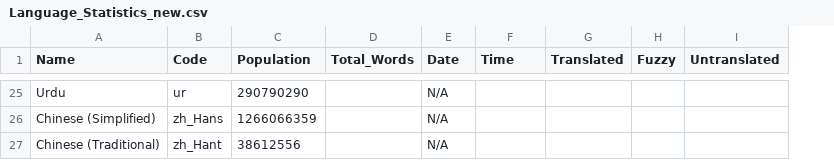
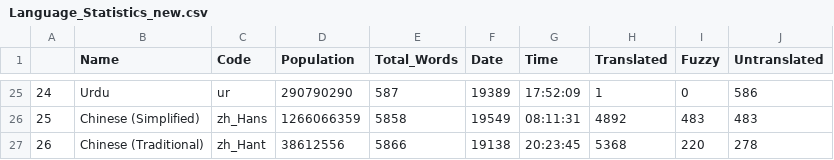
Before and after one commit to shrish-shete20/weblate, a CSV file: Language Statisitics/Language_Statistics_new.csv, drawn as a sheet; only a part is shown, gaps mark what is left out; addresses are those after the commit; the diff covers the shown part only; the diff names each change by its address in the sheet, - before the commit and + after, or states it on an @@ line.

```diff
--- a/Language Statisitics/Language_Statistics_new.csv
+++ b/Language Statisitics/Language_Statistics_new.csv
+column A, rows 25-27: 24 | 25 | 26
-E25 (Total_Words): (empty)
+E25 (Total_Words): 587
-F25 (Date): N/A
+F25 (Date): 19389
-G25 (Time): (empty)
+G25 (Time): 17:52:09
-H25 (Translated): (empty)
+H25 (Translated): 1
-I25 (Fuzzy): (empty)
+I25 (Fuzzy): 0
-J25 (Untranslated): (empty)
+J25 (Untranslated): 586
-E26 (Total_Words): (empty)
+E26 (Total_Words): 5858
-F26 (Date): N/A
+F26 (Date): 19549
-G26 (Time): (empty)
+G26 (Time): 08:11:31
-H26 (Translated): (empty)
+H26 (Translated): 4892
-I26 (Fuzzy): (empty)
+I26 (Fuzzy): 483
-J26 (Untranslated): (empty)
+J26 (Untranslated): 483
-E27 (Total_Words): (empty)
+E27 (Total_Words): 5866
-F27 (Date): N/A
+F27 (Date): 19138
-G27 (Time): (empty)
+G27 (Time): 20:23:45
-H27 (Translated): (empty)
+H27 (Translated): 5368
-I27 (Fuzzy): (empty)
+I27 (Fuzzy): 220
-J27 (Untranslated): (empty)
+J27 (Untranslated): 278
```
Also changed, not shown: 30 edited cells elsewhere in this file, 5 other files.
